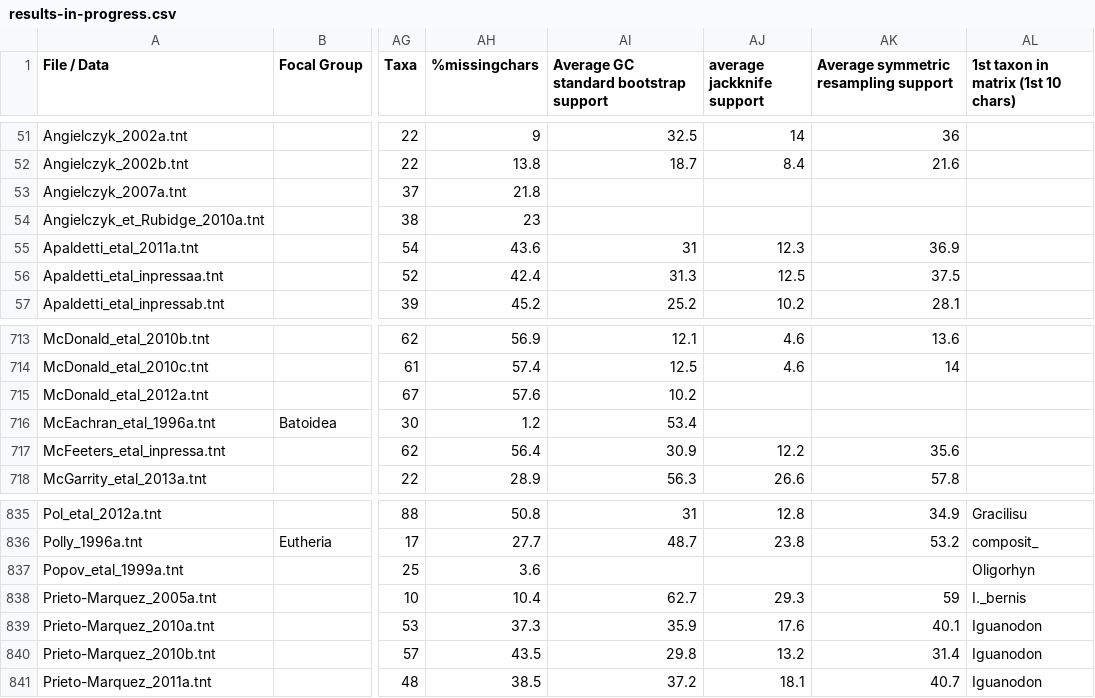
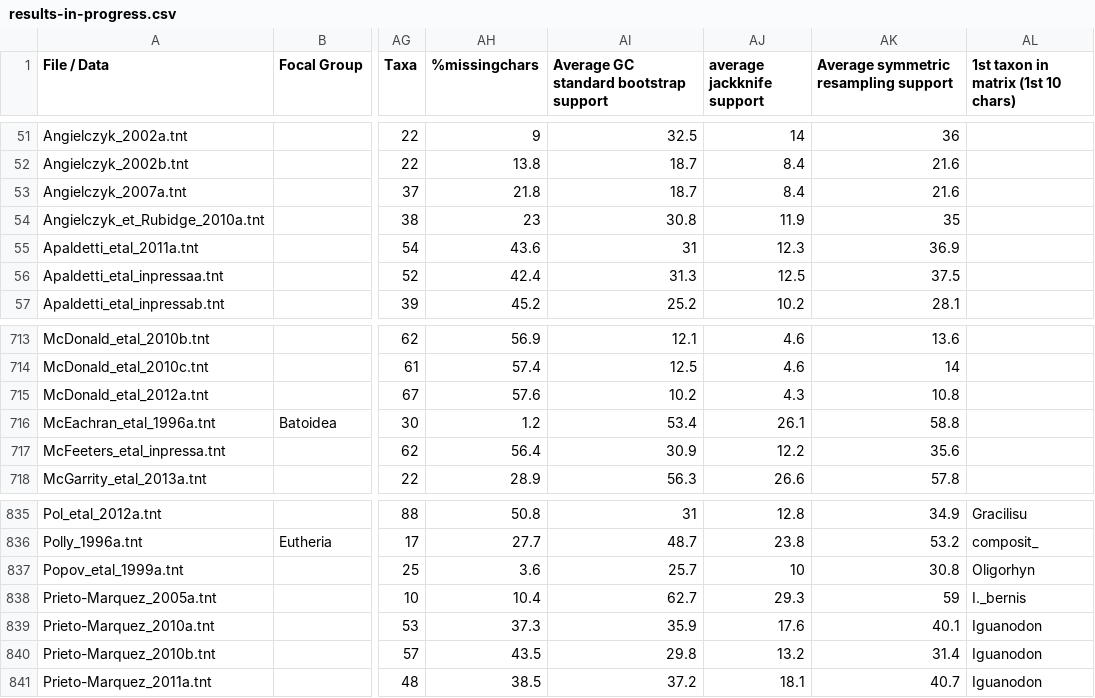
Before and after one commit to rossmounce/homoplasy-paper, a CSV file: results-summary/results-in-progress.csv, drawn as a sheet; only a part is shown, gaps mark what is left out; the diff names each change by its address in the sheet, - before the commit and + after, or states it on an @@ line.

Commit message:
fixed last 5 missing bootstraps

```diff
--- a/results-summary/results-in-progress.csv
+++ b/results-summary/results-in-progress.csv
-AI53: (empty)
+AI53: 18.7
-AJ53 (average jackknife support): (empty)
+AJ53 (average jackknife support): 8.4
-AK53: (empty)
+AK53: 21.6
-AI54: (empty)
+AI54: 30.8
-AJ54 (average jackknife support): (empty)
+AJ54 (average jackknife support): 11.9
-AK54: (empty)
+AK54: 35
-AJ715 (average jackknife support): (empty)
+AJ715 (average jackknife support): 4.3
-AK715: (empty)
+AK715: 10.8
-AJ716 (average jackknife support): (empty)
+AJ716 (average jackknife support): 26.1
-AK716: (empty)
+AK716: 58.8
-AI837: (empty)
+AI837: 25.7
-AJ837 (average jackknife support): (empty)
+AJ837 (average jackknife support): 10
-AK837: (empty)
+AK837: 30.8
```
